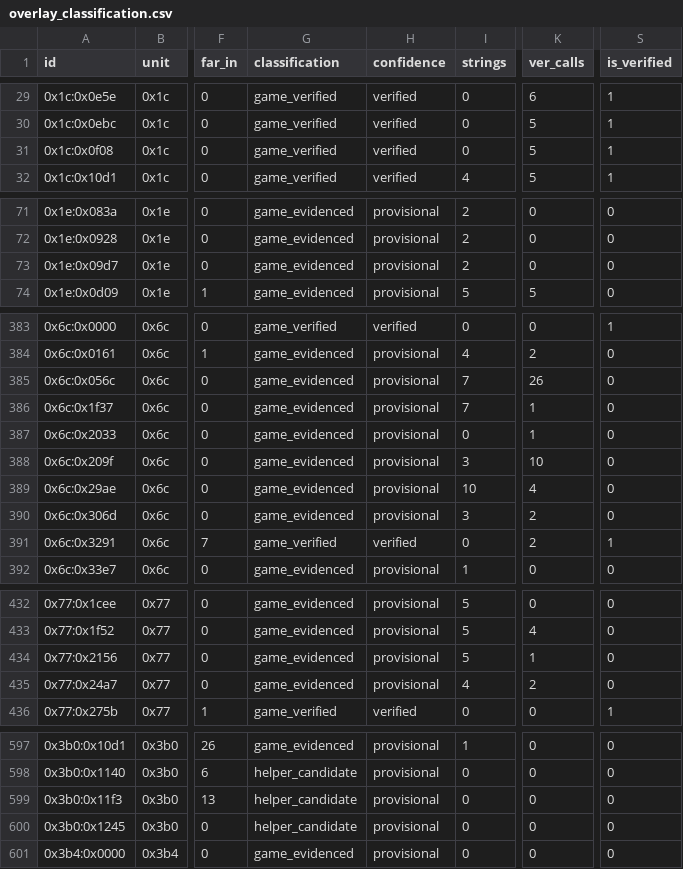
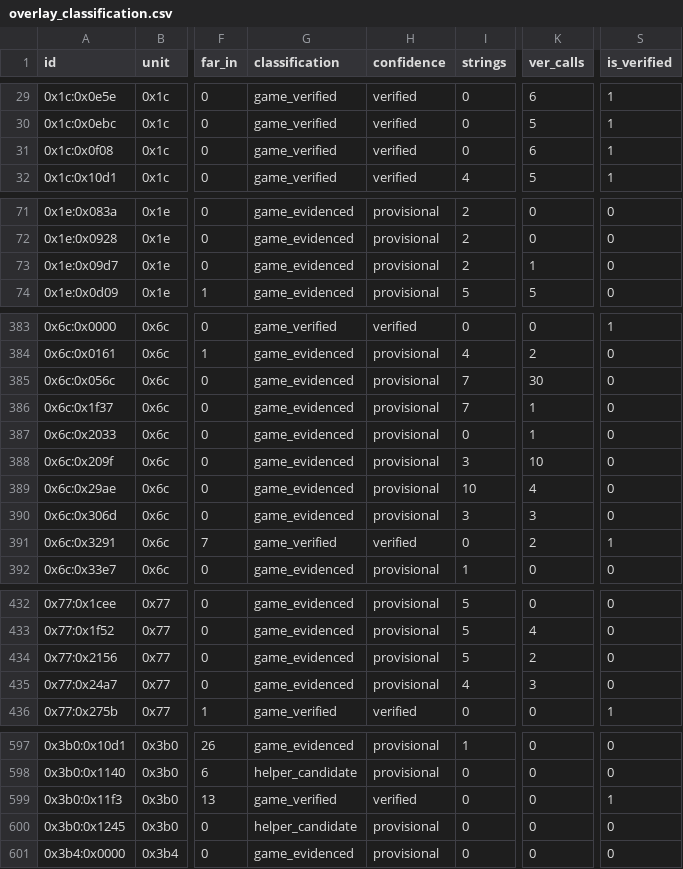
Before and after one commit to huntergdavis/poolrad-decomp, a CSV file: docs/re/overlay_classification.csv, drawn as a sheet; only a part is shown, gaps mark what is left out; the diff covers the shown part only; the diff names each change by its address in the sheet, - before the commit and + after, or states it on an @@ line.

```diff
--- a/docs/re/overlay_classification.csv
+++ b/docs/re/overlay_classification.csv
-K31 (ver_calls): 5
+K31 (ver_calls): 6
-K73 (ver_calls): 0
+K73 (ver_calls): 1
-K385 (ver_calls): 26
+K385 (ver_calls): 30
-K390 (ver_calls): 2
+K390 (ver_calls): 3
-K434 (ver_calls): 1
+K434 (ver_calls): 2
-K435 (ver_calls): 2
+K435 (ver_calls): 3
-G599 (classification): helper_candidate
+G599 (classification): game_verified
-H599 (confidence): provisional
+H599 (confidence): verified
-S599 (is_verified): 0
+S599 (is_verified): 1
```
Also changed, not shown: 4 edited cells elsewhere in this file, docs/re/reviewed_function_identities.csv, docs/re/strict_full_c_addresses.csv, 4 other files.
